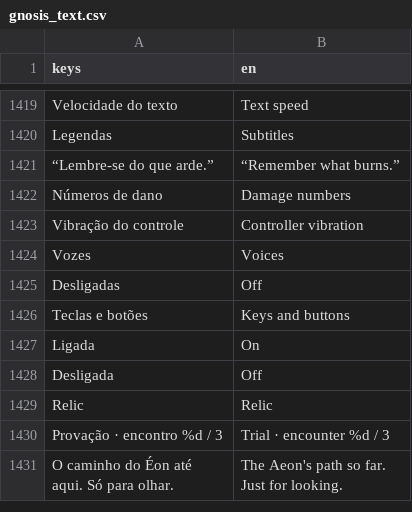
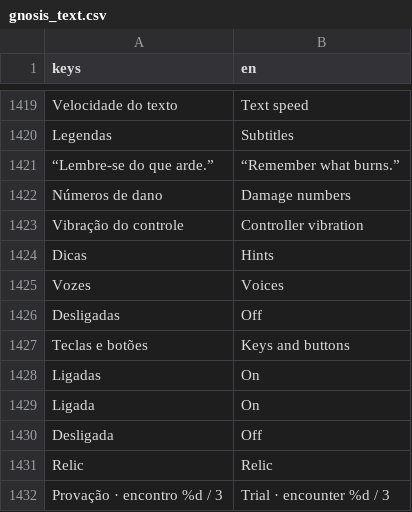
Before and after one commit to joaotatarin-svg/gnosis, a CSV file: assets/i18n/godot/gnosis_text.csv, drawn as a sheet; only a part is shown, gaps mark what is left out; the shorter side is filled out with more unchanged rows; the diff names each change by its address in the sheet, - before the commit and + after, or states it on an @@ line.

```diff
--- a/assets/i18n/godot/gnosis_text.csv
+++ b/assets/i18n/godot/gnosis_text.csv
+row 1424: Dicas | Hints
+row 1428: Ligadas | On
```
Also changed, not shown: assets/i18n/en/18_limiar.tsv, assets/i18n/strings.csv, 8 other files.
